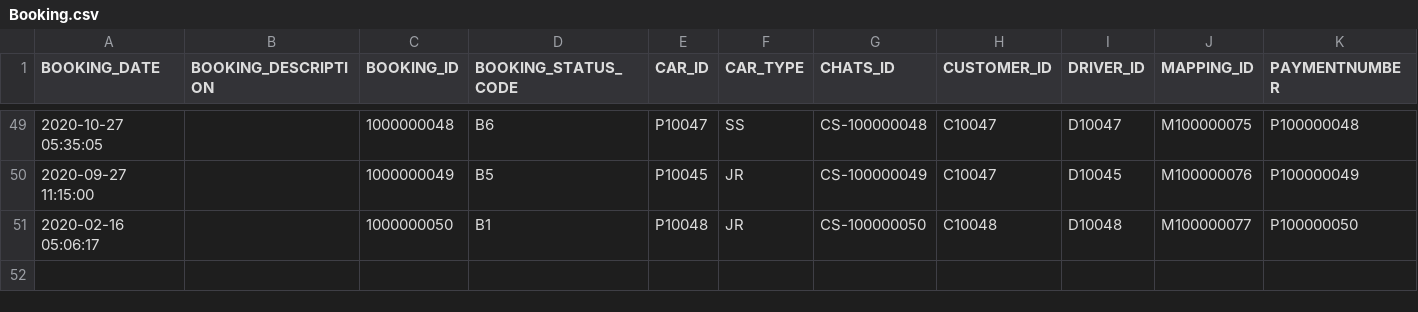
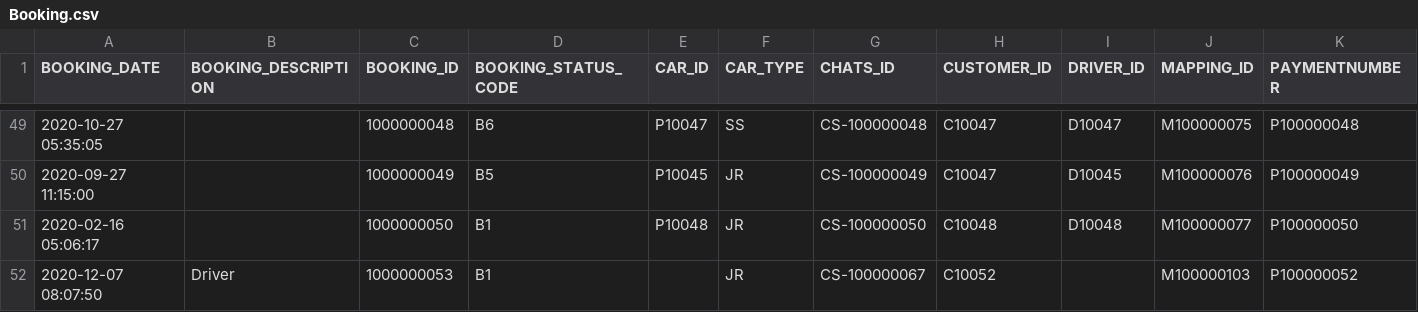
Before and after one commit to sejarasakura/DSA-Group-3-Assignment, a CSV file: WebApplication/data/Booking.csv, drawn as a sheet; only a part is shown, gaps mark what is left out.

```diff
--- a/WebApplication/data/Booking.csv
+++ b/WebApplication/data/Booking.csv
@@ -51 +51,2 @@ BOOKING_DATE,BOOKING_DESCRIPTION,BOOKING_ID,BOOKING_STATUS_CODE,CAR_ID,CAR_TYPE,
 2020-02-16 05:06:17,,1000000050,B1,P10048,JR,CS-100000050,C10048,D10048,M100000077,P100000050
+2020-12-07 08:07:50,Driver,1000000053,B1,,JR,CS-100000067,C10052,,M100000103,P100000052
```
Also changed, not shown: WebApplication/data/Chats.csv, WebApplication/data/IDManager.csv, 7 other files.
